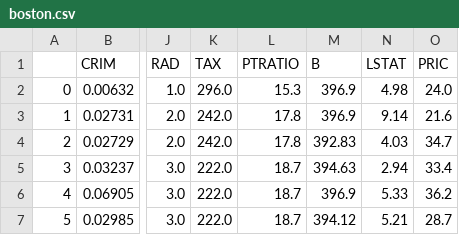
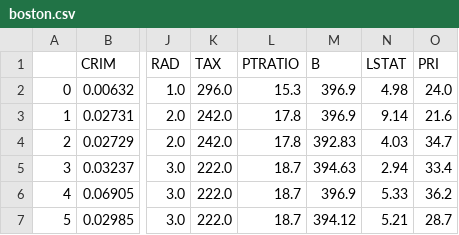
Before and after one commit to Soare95/House-Price, a CSV file: boston.csv, drawn as a sheet; only a part is shown, gaps mark what is left out; the diff names each change by its address in the sheet, - before the commit and + after, or states it on an @@ line.

Commit message:
Update boston.csv

```diff
--- a/boston.csv
+++ b/boston.csv
-O1: PRIC
+O1: PRI
```
